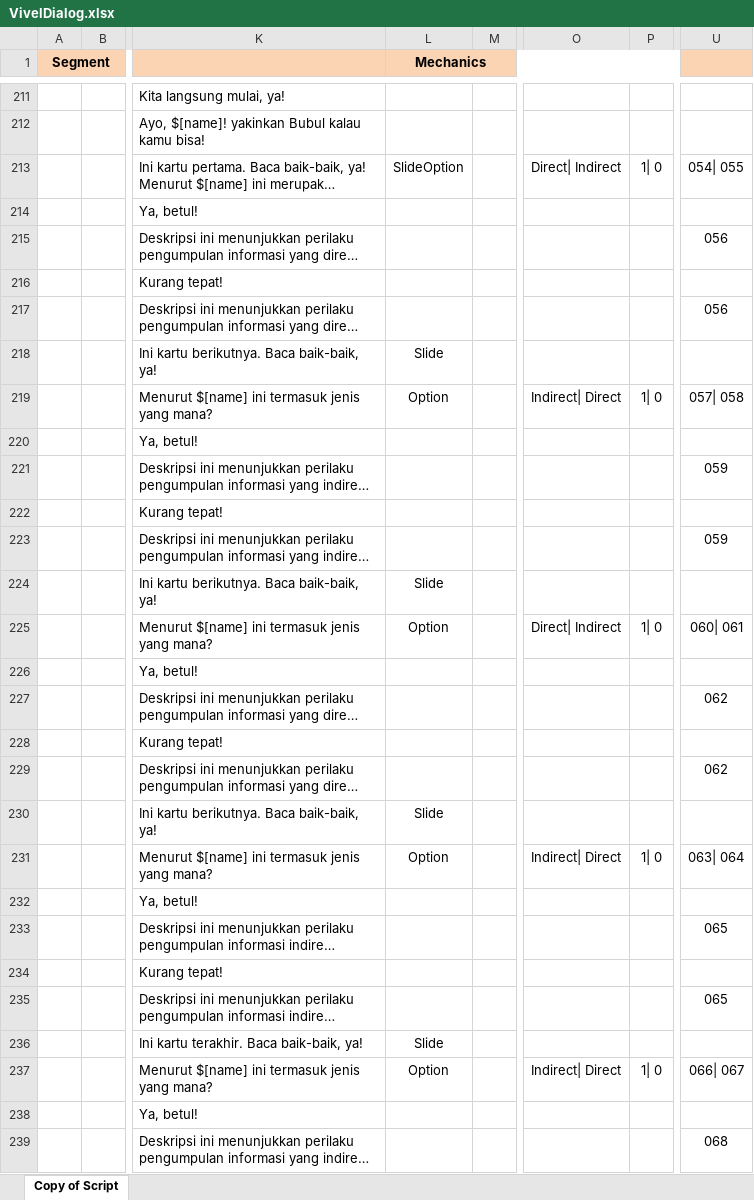
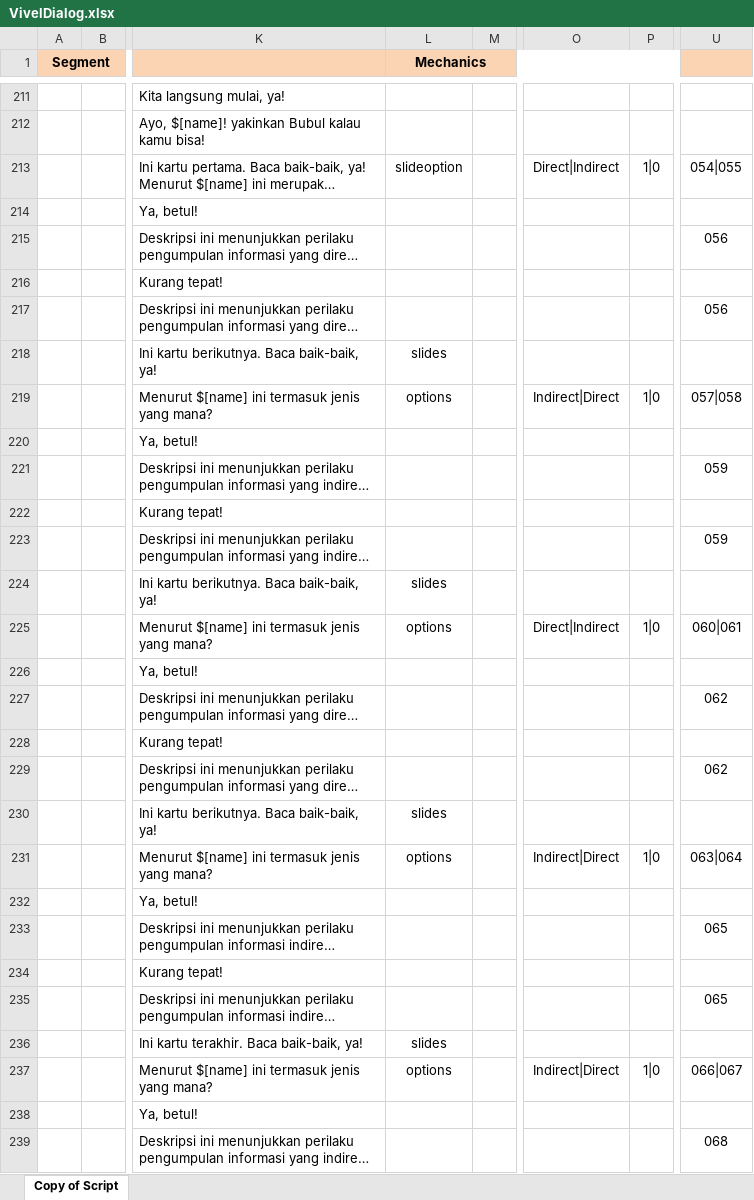
Before and after one commit to viveljs/viveljs, an Excel workbook: VivelDialog.xlsx, sheet Copy of Script, drawn as a sheet; only a part is shown, gaps mark what is left out; long unchanged cells end in …; values as stored, in another font and other column widths than the file's, no borders; the diff covers the shown part only; the diff names each change by its address in the sheet, - before the commit and + after, or states it on an @@ line.

Commit message:
lowercase on components and space removal on separator

```diff
--- a/VivelDialog.xlsx (sheet Copy of Script)
+++ b/VivelDialog.xlsx (sheet Copy of Script)
-L213 (Mechanics): SlideOption
+L213 (Mechanics): slideoption
-O213: Direct| Indirect
+O213: Direct|Indirect
-P213: 1| 0
+P213: 1|0
-U213: 054| 055
+U213: 054|055
-L218 (Mechanics): Slide
+L218 (Mechanics): slides
-L219 (Mechanics): Option
+L219 (Mechanics): options
-O219: Indirect| Direct
+O219: Indirect|Direct
-P219: 1| 0
+P219: 1|0
-U219: 057| 058
+U219: 057|058
-L224 (Mechanics): Slide
+L224 (Mechanics): slides
-L225 (Mechanics): Option
+L225 (Mechanics): options
-O225: Direct| Indirect
+O225: Direct|Indirect
-P225: 1| 0
+P225: 1|0
-U225: 060| 061
+U225: 060|061
-L230 (Mechanics): Slide
+L230 (Mechanics): slides
-L231 (Mechanics): Option
+L231 (Mechanics): options
-O231: Indirect| Direct
+O231: Indirect|Direct
-P231: 1| 0
+P231: 1|0
-U231: 063| 064
+U231: 063|064
-L236 (Mechanics): Slide
+L236 (Mechanics): slides
-L237 (Mechanics): Option
+L237 (Mechanics): options
-O237: Indirect| Direct
+O237: Indirect|Direct
-P237: 1| 0
+P237: 1|0
-U237: 066| 067
+U237: 066|067
```
Also changed, not shown: 330 edited cells elsewhere in this sheet.
